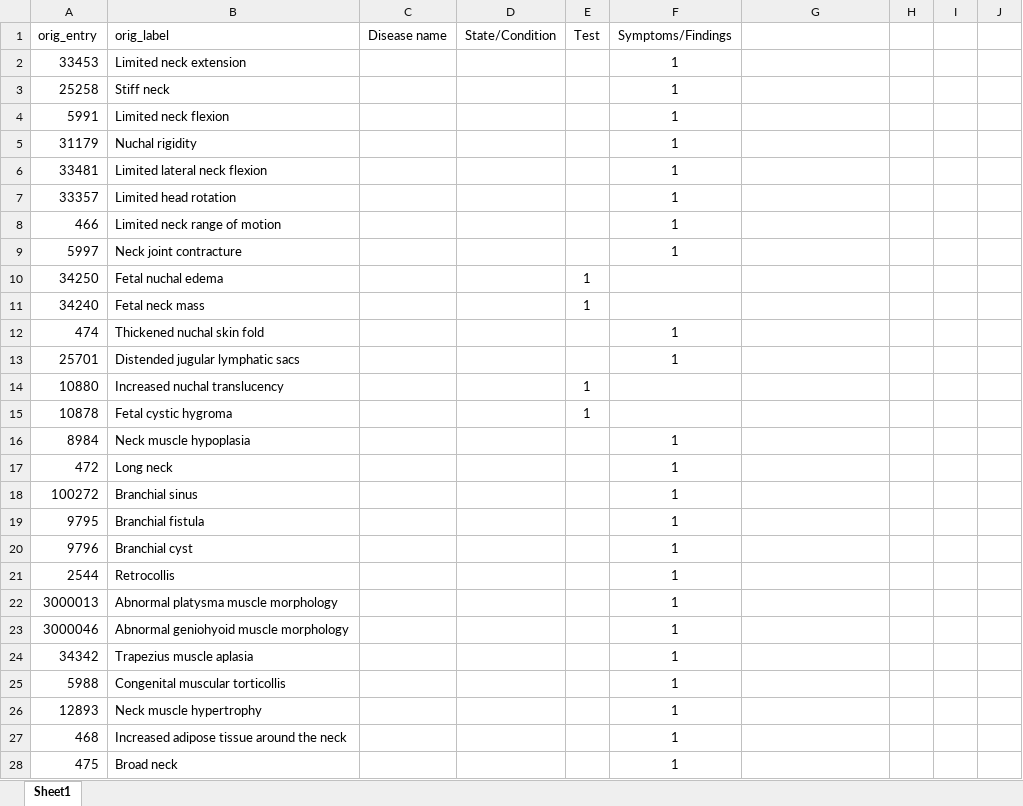
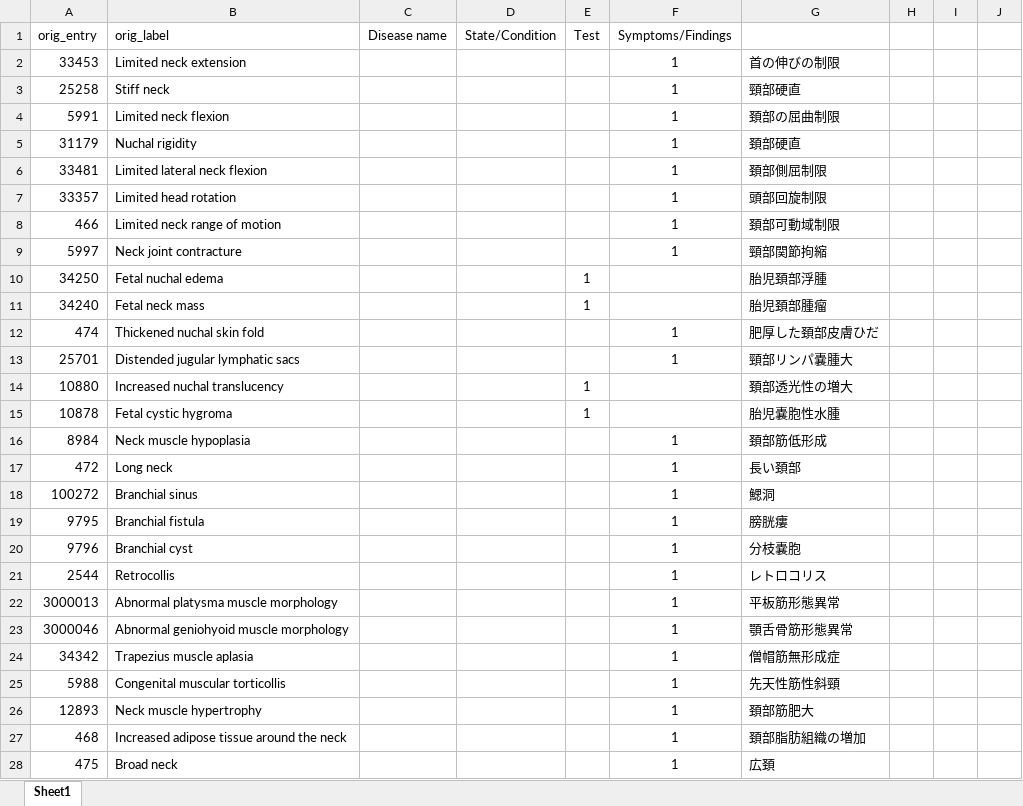
Before and after one commit to domy1980/Attempt-to-organize-HPO-by-organ-and-system-based-on-the-end-user-s-perspective, an Excel workbook: Abnormality of head or neck_v1.0.xlsx, sheet Sheet1, drawn as a sheet; only a part is shown; values as stored, in another font and other column widths than the file's, no borders; the diff covers the shown part only; the diff names each change by its address in the sheet, - before the commit and + after, or states it on an @@ line.

```diff
--- a/Abnormality of head or neck_v1.0.xlsx (sheet Sheet1)
+++ b/Abnormality of head or neck_v1.0.xlsx (sheet Sheet1)
-G2: (empty)
+G2: 首の伸びの制限
-G3: (empty)
+G3: 頸部硬直
-G4: (empty)
+G4: 頚部の屈曲制限
-G5: (empty)
+G5: 頚部硬直
-G6: (empty)
+G6: 頚部側屈制限
-G7: (empty)
+G7: 頭部回旋制限
-G8: (empty)
+G8: 頚部可動域制限
-G9: (empty)
+G9: 頸部関節拘縮
-G10: (empty)
+G10: 胎児頚部浮腫
-G11: (empty)
+G11: 胎児頚部腫瘤
-G12: (empty)
+G12: 肥厚した頚部皮膚ひだ
-G13: (empty)
+G13: 頸部リンパ嚢腫大
-G14: (empty)
+G14: 頚部透光性の増大
-G15: (empty)
+G15: 胎児嚢胞性水腫
-G16: (empty)
+G16: 頚部筋低形成
-G17: (empty)
+G17: 長い頚部
-G18: (empty)
+G18: 鰓洞
-G19: (empty)
+G19: 膀胱瘻
-G20: (empty)
+G20: 分枝嚢胞
-G21: (empty)
+G21: レトロコリス
-G22: (empty)
+G22: 平板筋形態異常
-G23: (empty)
+G23: 顎舌骨筋形態異常
-G24: (empty)
+G24: 僧帽筋無形成症
-G25: (empty)
+G25: 先天性筋性斜頸
-G26: (empty)
+G26: 頚部筋肥大
-G27: (empty)
+G27: 頚部脂肪組織の増加
-G28: (empty)
+G28: 広頚
```
Also changed, not shown: 923 edited cells elsewhere in this sheet, Abnormality of the digestive system_v1.0.xlsx, Abnormality of the immune system_v1.0.xlsx, 13 other files.
